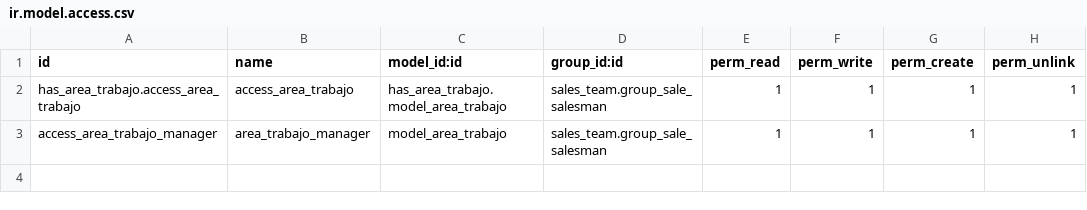
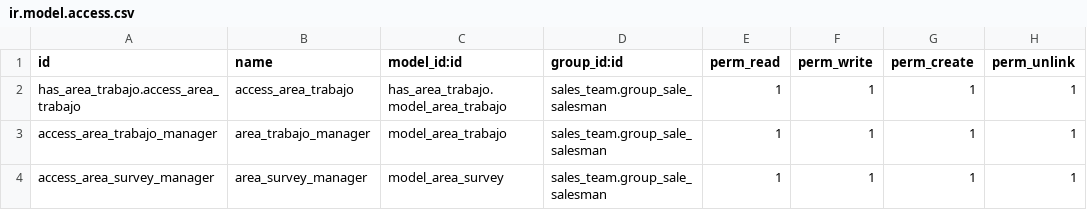
Before and after one commit to hascr/has_propios, a CSV file: has_area_trabajo/security/ir.model.access.csv, drawn as a sheet.

Commit message:
área de trabajo para evaluaciones

```diff
--- a/has_area_trabajo/security/ir.model.access.csv
+++ b/has_area_trabajo/security/ir.model.access.csv
@@ -3 +3,2 @@ has_area_trabajo.access_area_trabajo,access_area_trabajo,has_area_trabajo.model_
 access_area_trabajo_manager,area_trabajo_manager,model_area_trabajo,sales_team.group_sale_salesman,1,1,1,1
+access_area_survey_manager,area_survey_manager,model_area_survey,sales_team.group_sale_salesman,1,1,1,1
```
Also changed, not shown: 4 other files.
